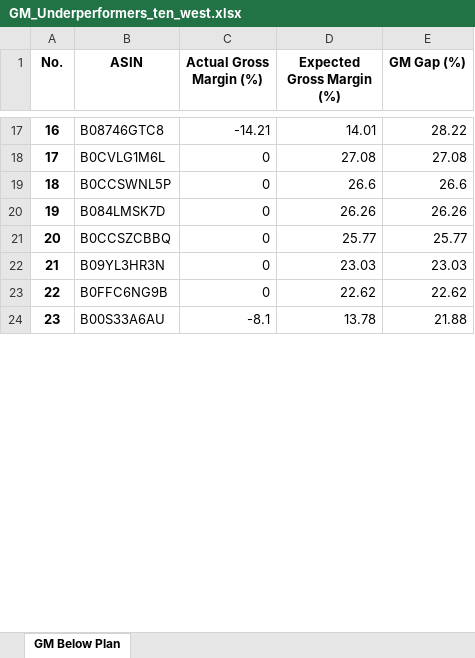
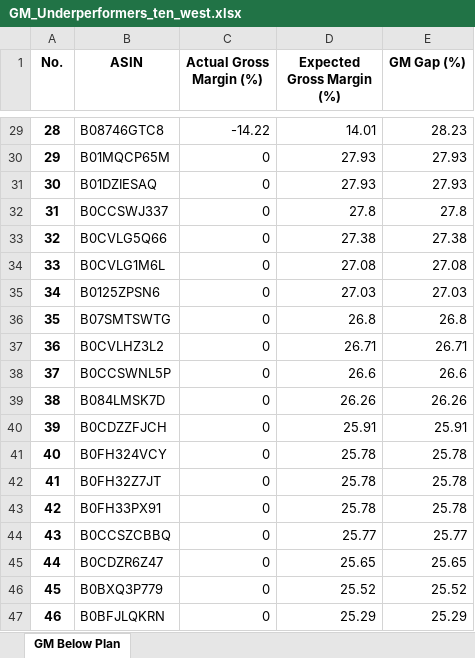
Before and after one commit to nhockcuncon77/ten-west, an Excel workbook: GM_Underperformers_ten_west.xlsx, sheet GM Below Plan, drawn as a sheet; only a part is shown, gaps mark what is left out; the shorter side is filled out with more unchanged rows; values as stored, in another font and other column widths than the file's, no borders; addresses are those after the commit; the diff covers the shown part only; the diff names each change by its address in the sheet, - before the commit and + after, or states it on an @@ line.

```diff
--- a/GM_Underperformers_ten_west.xlsx (sheet GM Below Plan)
+++ b/GM_Underperformers_ten_west.xlsx (sheet GM Below Plan)
@@ column A (No.) renumbered between rows 3 and 177 @@
-C29 (Actual Gross Margin (%)): -14.21
+C29 (Actual Gross Margin (%)): -14.22
-E29 (GM Gap (%)): 28.22
+E29 (GM Gap (%)): 28.23
+row 30: 29 | B01MQCP65M | 0 | 27.93 | 27.93
+row 31: 30 | B01DZIESAQ | 0 | 27.93 | 27.93
+row 32: 31 | B0CCSWJ337 | 0 | 27.8 | 27.8
+row 33: 32 | B0CVLG5Q66 | 0 | 27.38 | 27.38
+row 35: 34 | B0125ZPSN6 | 0 | 27.03 | 27.03
+row 36: 35 | B07SMTSWTG | 0 | 26.8 | 26.8
+row 37: 36 | B0CVLHZ3L2 | 0 | 26.71 | 26.71
+row 40: 39 | B0CDZZFJCH | 0 | 25.91 | 25.91
+row 41: 40 | B0FH324VCY | 0 | 25.78 | 25.78
+row 42: 41 | B0FH32Z7JT | 0 | 25.78 | 25.78
+row 43: 42 | B0FH33PX91 | 0 | 25.78 | 25.78
+row 45: 44 | B0CDZR6Z47 | 0 | 25.65 | 25.65
+row 46: 45 | B0BXQ3P779 | 0 | 25.52 | 25.52
+row 47: 46 | B0BFJLQKRN | 0 | 25.29 | 25.29
```
Also changed, not shown: 108 added rows and 32 edited cells elsewhere in this sheet, full_detailed_aggregated_report_brand_ten_west.xlsx, full_detailed_aggregated_report_gm_ten_west.xlsx, 4 other files.
